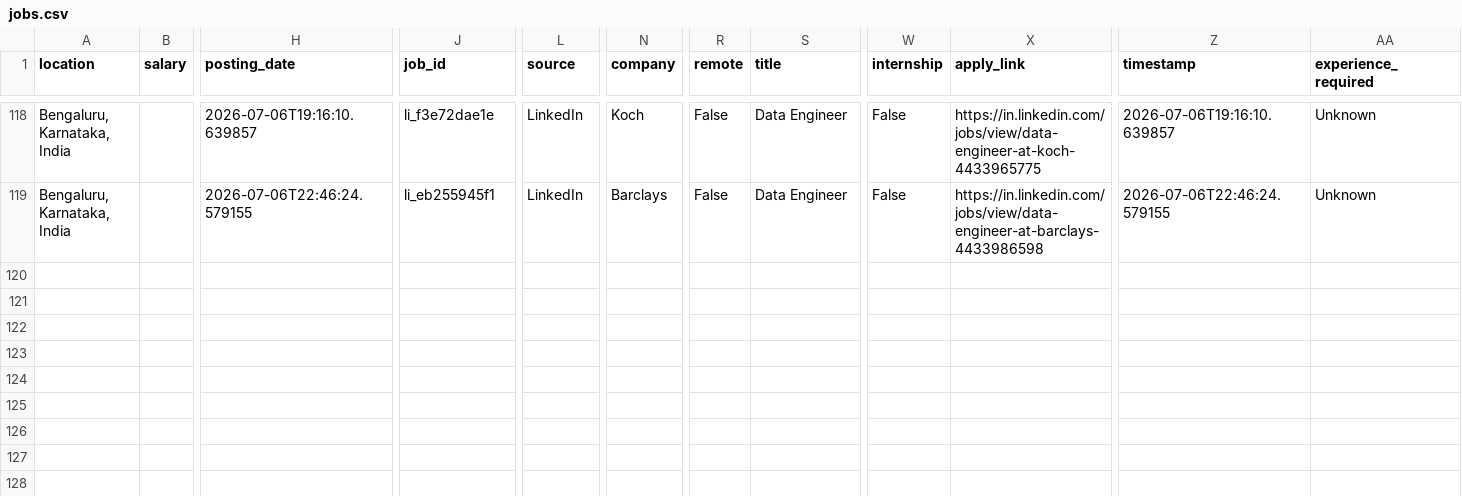
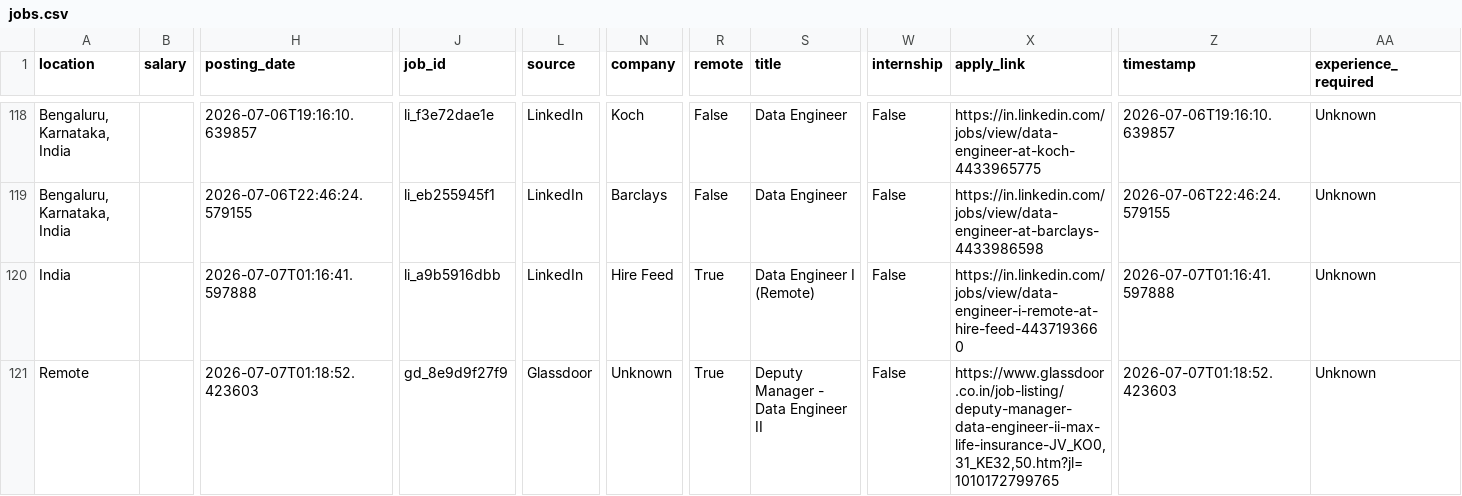
Before and after one commit to heypk4-dotcom/dataenginneringjob-finder, a CSV file: data/jobs.csv, drawn as a sheet; only a part is shown, gaps mark what is left out; rows hold the shown columns only; the diff names each change by its address in the sheet, - before the commit and + after, or states it on an @@ line.

```diff
--- a/data/jobs.csv
+++ b/data/jobs.csv
+row 120: India |  | 2026-07-07T01:16:41.597888 | li_a9b5916dbb | LinkedIn | Hire Feed | True | Data Engineer I (Remote) | False | https://in.linkedin.com/jobs/view/data-engineer-i-remote-at-hire-feed-4437193660 | 2026-07-07T01:16:41.597888 | Unknown
+row 121: Remote |  | 2026-07-07T01:18:52.423603 | gd_8e9d9f27f9 | Glassdoor | Unknown | True | Deputy Manager - Data Engineer II | False | https://www.glassdoor.co.in/job-listing/deputy-manager-data-engineer-ii-max-life-insurance-JV_KO0,31_KE32,50.htm?jl=1010172799765 | 2026-07-07T01:18:52.423603 | Unknown
```
Also changed, not shown: 2 other files.
